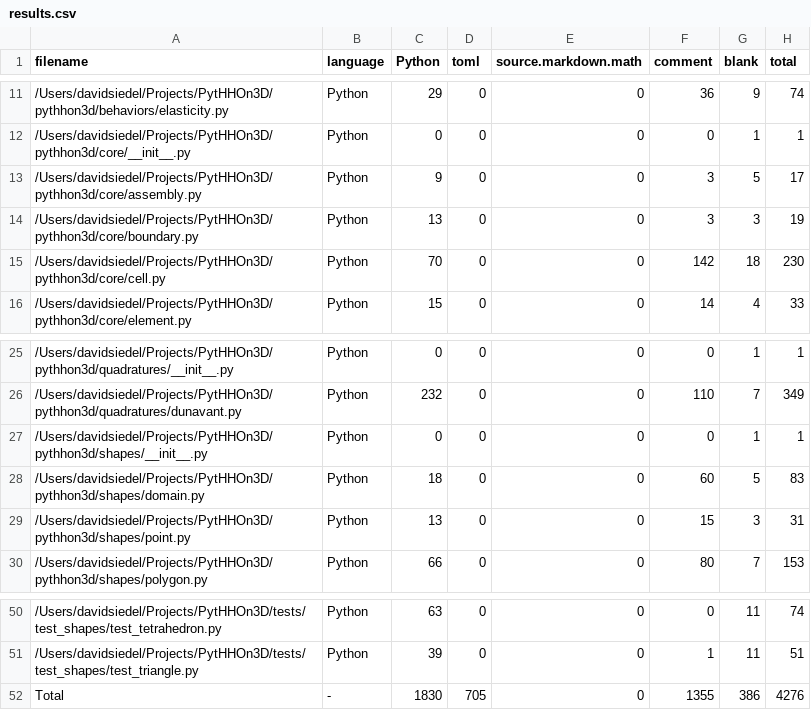
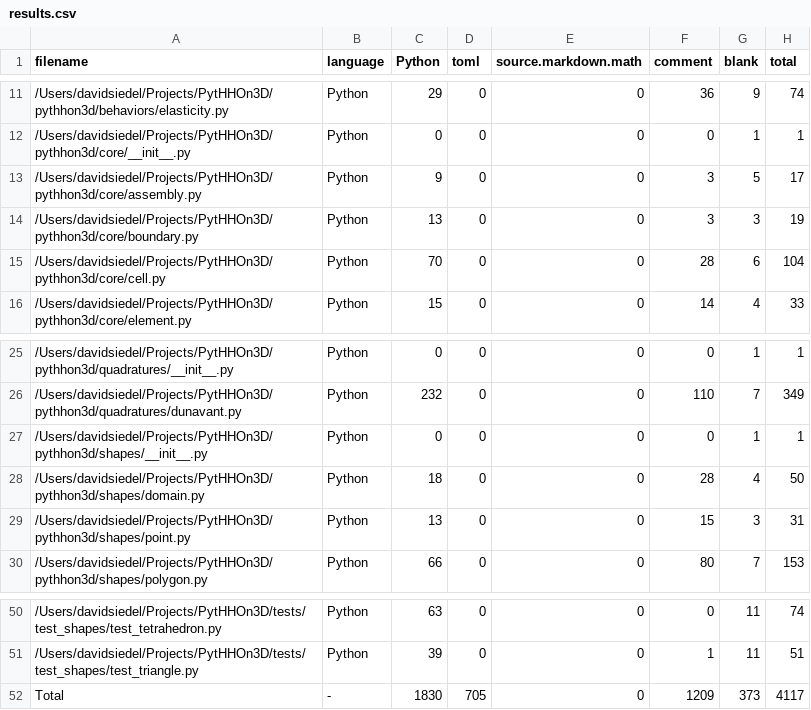
Before and after one commit to davidsiedel/PytHHOn3D, a CSV file: .VSCodeCounter/results.csv, drawn as a sheet; only a part is shown, gaps mark what is left out.

```diff
--- a/.VSCodeCounter/results.csv
+++ b/.VSCodeCounter/results.csv
@@ -14,3 +14,3 @@
 "/Users/davidsiedel/Projects/PytHHOn3D/pythhon3d/core/boundary.py", "Python", 13, 0, 0, 3, 3, 19
-"/Users/davidsiedel/Projects/PytHHOn3D/pythhon3d/core/cell.py", "Python", 70, 0, 0, 142, 18, 230
+"/Users/davidsiedel/Projects/PytHHOn3D/pythhon3d/core/cell.py", "Python", 70, 0, 0, 28, 6, 104
 "/Users/davidsiedel/Projects/PytHHOn3D/pythhon3d/core/element.py", "Python", 15, 0, 0, 14, 4, 33
@@ -27,3 +27,3 @@
 "/Users/davidsiedel/Projects/PytHHOn3D/pythhon3d/shapes/__init__.py", "Python", 0, 0, 0, 0, 1, 1
-"/Users/davidsiedel/Projects/PytHHOn3D/pythhon3d/shapes/domain.py", "Python", 18, 0, 0, 60, 5, 83
+"/Users/davidsiedel/Projects/PytHHOn3D/pythhon3d/shapes/domain.py", "Python", 18, 0, 0, 28, 4, 50
 "/Users/davidsiedel/Projects/PytHHOn3D/pythhon3d/shapes/point.py", "Python", 13, 0, 0, 15, 3, 31
@@ -51,2 +51,2 @@
 "/Users/davidsiedel/Projects/PytHHOn3D/tests/test_shapes/test_triangle.py", "Python", 39, 0, 0, 1, 11, 51
-"Total", "-", 1830, 705, 0, 1355, 386, 4276
+"Total", "-", 1830, 705, 0, 1209, 373, 4117
```
Also changed, not shown: 10 other files.
